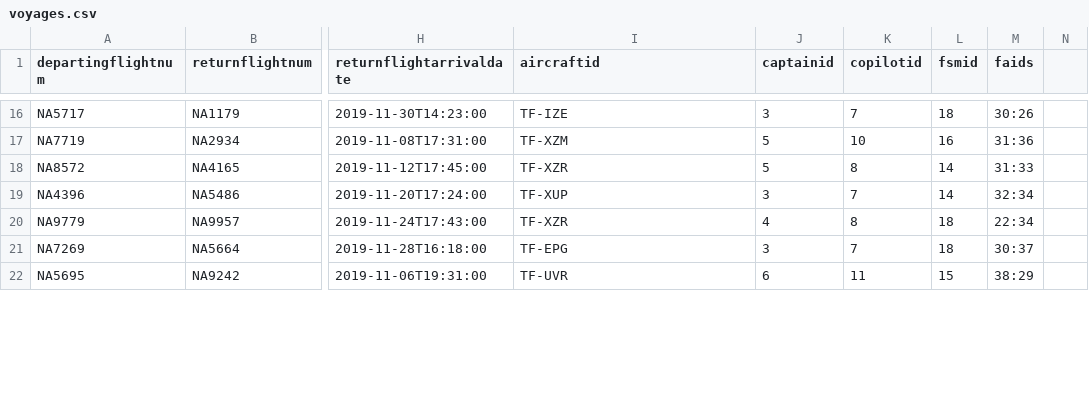
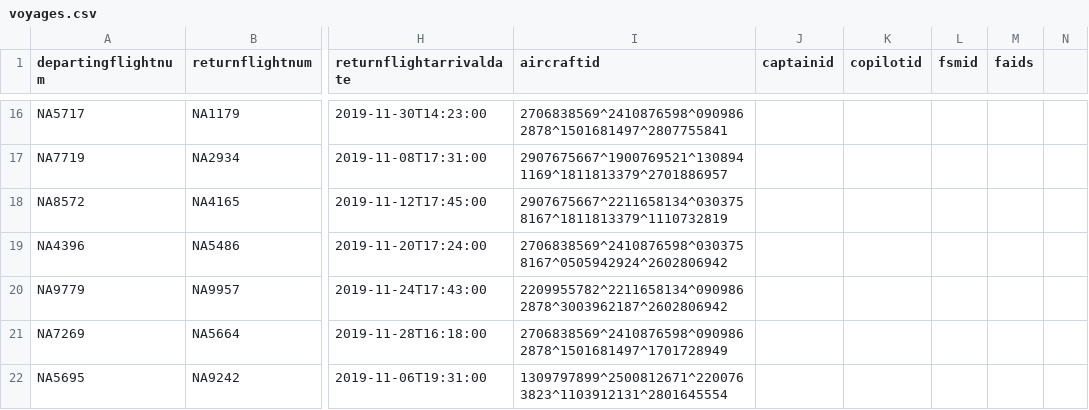
Before and after one commit to irmalexandra/vln1_chuck_nan, a CSV file: code/tools/old_repo/voyages.csv, drawn as a sheet; only a part is shown, gaps mark what is left out; the diff covers the shown part only; the diff names each change by its address in the sheet, - before the commit and + after, or states it on an @@ line.

```diff
--- a/code/tools/old_repo/voyages.csv
+++ b/code/tools/old_repo/voyages.csv
-I16 (aircraftid): TF-IZE
+I16 (aircraftid): 2706838569^2410876598^0909862878^1501681497^2807755841
-J16 (captainid): 3
+J16 (captainid): (empty)
-K16 (copilotid): 7
+K16 (copilotid): (empty)
-L16 (fsmid): 18
+L16 (fsmid): (empty)
-M16 (faids): 30:26
+M16 (faids): (empty)
-I17 (aircraftid): TF-XZM
+I17 (aircraftid): 2907675667^1900769521^1308941169^1811813379^2701886957
-J17:J18 (captainid): 5
+J17:J18 (captainid): (empty)
-K17 (copilotid): 10
+K17 (copilotid): (empty)
-L17 (fsmid): 16
+L17 (fsmid): (empty)
-M17 (faids): 31:36
+M17 (faids): (empty)
-I18 (aircraftid): TF-XZR
+I18 (aircraftid): 2907675667^2211658134^0303758167^1811813379^1110732819
-K18 (copilotid): 8
+K18 (copilotid): (empty)
-L18:L19 (fsmid): 14
+L18:L19 (fsmid): (empty)
-M18 (faids): 31:33
+M18 (faids): (empty)
-I19 (aircraftid): TF-XUP
+I19 (aircraftid): 2706838569^2410876598^0303758167^0505942924^2602806942
-J19 (captainid): 3
+J19 (captainid): (empty)
-K19 (copilotid): 7
+K19 (copilotid): (empty)
-M19 (faids): 32:34
+M19 (faids): (empty)
-I20 (aircraftid): TF-XZR
+I20 (aircraftid): 2209955782^2211658134^0909862878^3003962187^2602806942
-J20 (captainid): 4
+J20 (captainid): (empty)
-K20 (copilotid): 8
+K20 (copilotid): (empty)
-L20:L21 (fsmid): 18
+L20:L21 (fsmid): (empty)
-M20 (faids): 22:34
+M20 (faids): (empty)
-I21 (aircraftid): TF-EPG
+I21 (aircraftid): 2706838569^2410876598^0909862878^1501681497^1701728949
-J21 (captainid): 3
+J21 (captainid): (empty)
-K21 (copilotid): 7
+K21 (copilotid): (empty)
-M21 (faids): 30:37
+M21 (faids): (empty)
-I22 (aircraftid): TF-UVR
+I22 (aircraftid): 1309797899^2500812671^2200763823^1103912131^2801645554
-J22 (captainid): 6
+J22 (captainid): (empty)
-K22 (copilotid): 11
+K22 (copilotid): (empty)
-L22 (fsmid): 15
+L22 (fsmid): (empty)
-M22 (faids): 38:29
+M22 (faids): (empty)
```
Also changed, not shown: 1 removed row and 149 edited cells elsewhere in this file, 3 other files.
